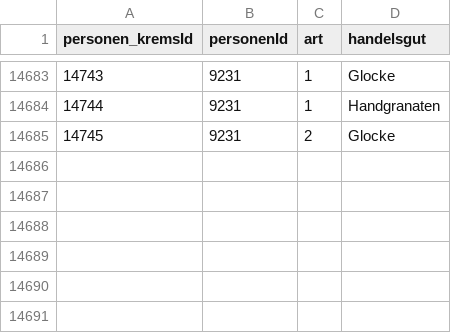
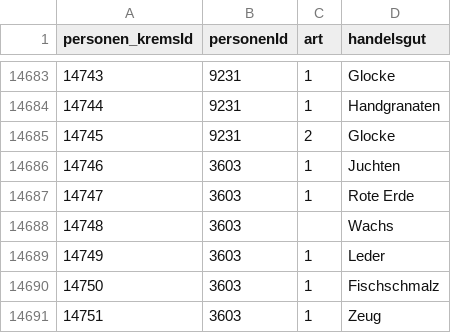
Before and after one commit to donauhandel/krems-data, a CSV file: orig_data/csvs/personen_krems.csv, drawn as a sheet; only a part is shown, gaps mark what is left out.

```diff
--- a/orig_data/csvs/personen_krems.csv
+++ b/orig_data/csvs/personen_krems.csv
@@ -14685 +14685,7 @@ personen_kremsId,personenId,art,handelsgut
 14745,9231,2,Glocke
+14746,3603,1,Juchten
+14747,3603,1,Rote Erde
+14748,3603,,Wachs
+14749,3603,1,Leder
+14750,3603,1,Fischschmalz
+14751,3603,1,Zeug
```
Also changed, not shown: orig_data/csvs/personen_altNachname.csv, orig_data/csvs/personen_altVorname.csv, 27 other files.
